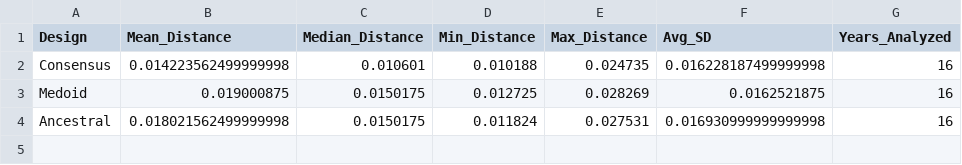
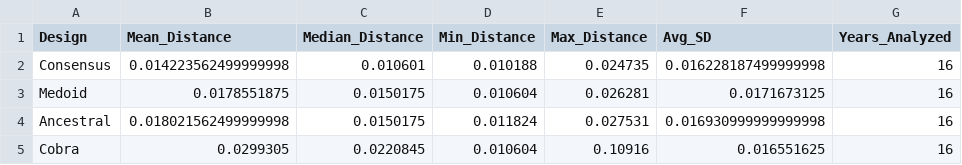
Before and after one commit to zz153/flu-mrna-vaccine-pipeline, a CSV file: results/per_year_clustered/H1N1/figures/H1N1_summary_statistics.csv, drawn as a sheet.

```diff
--- a/results/per_year_clustered/H1N1/figures/H1N1_summary_statistics.csv
+++ b/results/per_year_clustered/H1N1/figures/H1N1_summary_statistics.csv
@@ -2,3 +2,4 @@ Design,Mean_Distance,Median_Distance,Min_Distance,Max_Distance,Avg_SD,Years_Anal
 Consensus,0.014223562499999998,0.010601,0.010188,0.024735,0.016228187499999998,16
-Medoid,0.019000875,0.0150175,0.012725,0.028269,0.0162521875,16
+Medoid,0.0178551875,0.0150175,0.010604,0.026281,0.0171673125,16
 Ancestral,0.018021562499999998,0.0150175,0.011824,0.027531,0.016930999999999998,16
+Cobra,0.0299305,0.0220845,0.010604,0.10916,0.016551625,16
```
Also changed, not shown: results/per_year_clustered/H1N1/distances/distance_summary_ancestral.csv, results/per_year_clustered/H1N1/distances/distance_summary_consensus.csv, 9 other files.
